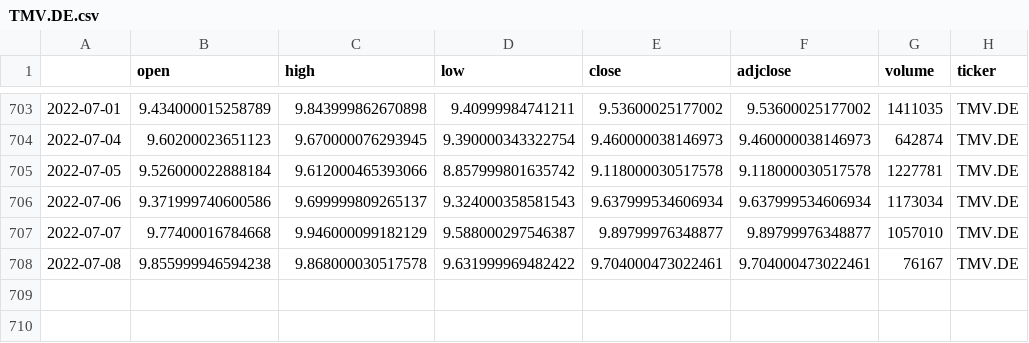
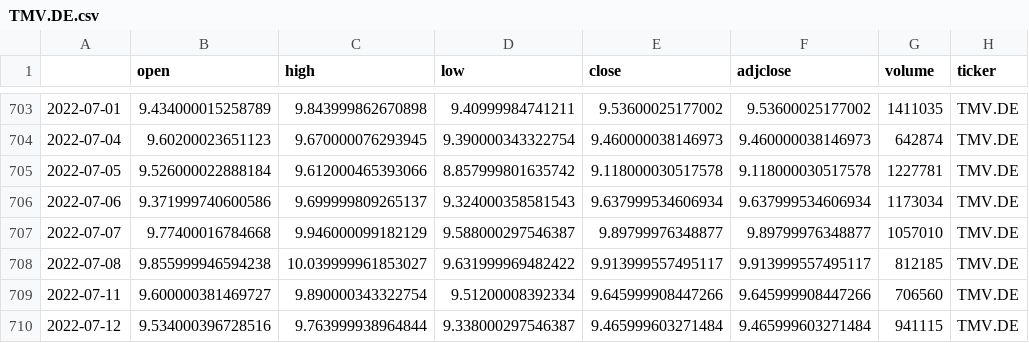
Before and after one commit to KarstenKuczera/DataExploration_Stock_prediction, a CSV file: data/TMV.DE.csv, drawn as a sheet; only a part is shown, gaps mark what is left out.

```diff
--- a/data/TMV.DE.csv
+++ b/data/TMV.DE.csv
@@ -707,2 +707,4 @@
 2022-07-07,9.77400016784668,9.946000099182129,9.588000297546387,9.89799976348877,9.89799976348877,1057010,TMV.DE
-2022-07-08,9.855999946594238,9.868000030517578,9.631999969482422,9.704000473022461,9.704000473022461,76167,TMV.DE
+2022-07-08,9.855999946594238,10.039999961853027,9.631999969482422,9.913999557495117,9.913999557495117,812185,TMV.DE
+2022-07-11,9.600000381469727,9.890000343322754,9.51200008392334,9.645999908447266,9.645999908447266,706560,TMV.DE
+2022-07-12,9.534000396728516,9.763999938964844,9.338000297546387,9.465999603271484,9.465999603271484,941115,TMV.DE
```
Also changed, not shown: data/AMZN.csv, 8 other files.
